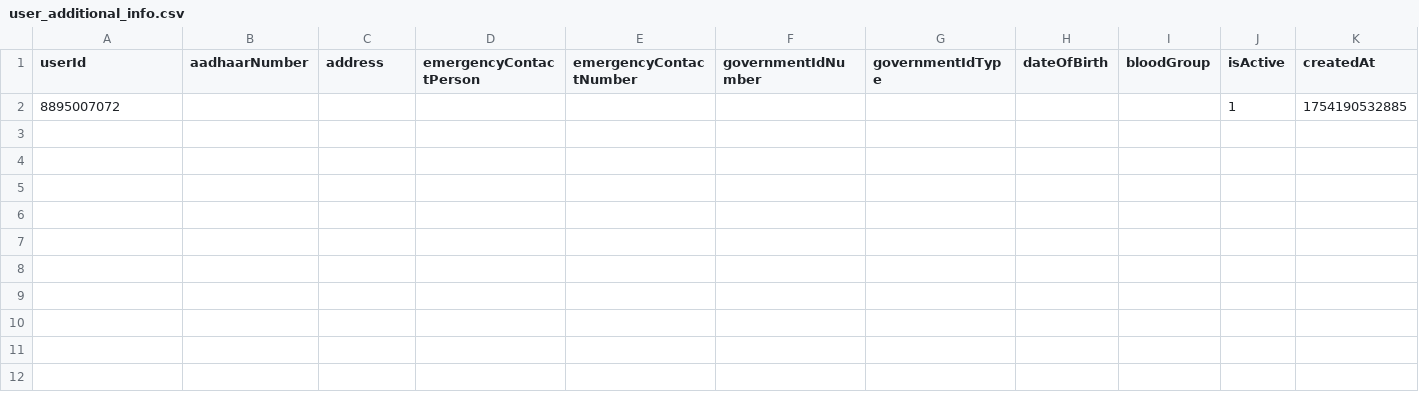
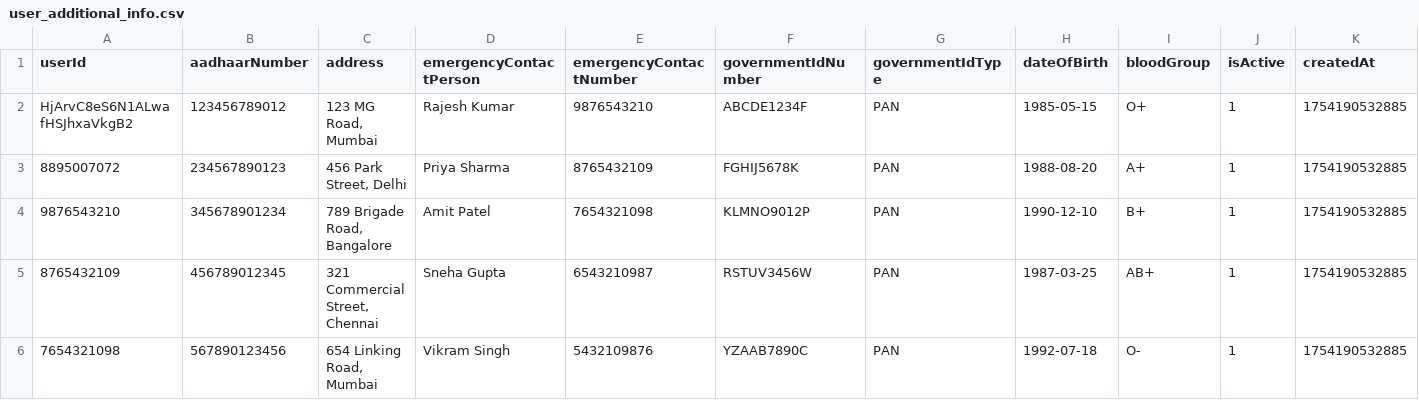
Before and after one commit to khanrajesh/JewelVaultMobile, a CSV file: app/src/main/java/com/velox/jewelvault/dummy/vault_room_database/user_additional_info.csv, drawn as a sheet; only a part is shown; addresses are those after the commit; rows hold the shown columns only; the diff names each change by its address in the sheet, - before the commit and + after, or states it on an @@ line.

```diff
--- a/app/src/main/java/com/velox/jewelvault/dummy/vault_room_database/user_additional_info.csv
+++ b/app/src/main/java/com/velox/jewelvault/dummy/vault_room_database/user_additional_info.csv
+row 2: HjArvC8eS6N1ALwafHSJhxaVkgB2 | 123456789012 | 123 MG Road, Mumbai | Rajesh Kumar | 9876543210 | ABCDE1234F | PAN | 1985-05-15 | O+ | 1 | 1754190532885
-B3 (aadhaarNumber): (empty)
+B3 (aadhaarNumber): 234567890123
-C3 (address): (empty)
+C3 (address): 456 Park Street, Delhi
-D3 (emergencyContactPerson): (empty)
+D3 (emergencyContactPerson): Priya Sharma
-E3 (emergencyContactNumber): (empty)
+E3 (emergencyContactNumber): 8765432109
-F3 (governmentIdNumber): (empty)
+F3 (governmentIdNumber): FGHIJ5678K
-G3 (governmentIdType): (empty)
+G3 (governmentIdType): PAN
-H3 (dateOfBirth): (empty)
+H3 (dateOfBirth): 1988-08-20
-I3 (bloodGroup): (empty)
+I3 (bloodGroup): A+
+row 4: 9876543210 | 345678901234 | 789 Brigade Road, Bangalore | Amit Patel | 7654321098 | KLMNO9012P | PAN | 1990-12-10 | B+ | 1 | 1754190532885
+row 5: 8765432109 | 456789012345 | 321 Commercial Street, Chennai | Sneha Gupta | 6543210987 | RSTUV3456W | PAN | 1987-03-25 | AB+ | 1 | 1754190532885
+row 6: 7654321098 | 567890123456 | 654 Linking Road, Mumbai | Vikram Singh | 5432109876 | YZAAB7890C | PAN | 1992-07-18 | O- | 1 | 1754190532885
```
Also changed, not shown: app/src/main/java/com/velox/jewelvault/dummy/vault_room_database/sub_category.csv, app/src/main/java/com/velox/jewelvault/dummy/vault_room_database/users.csv, 14 other files.
